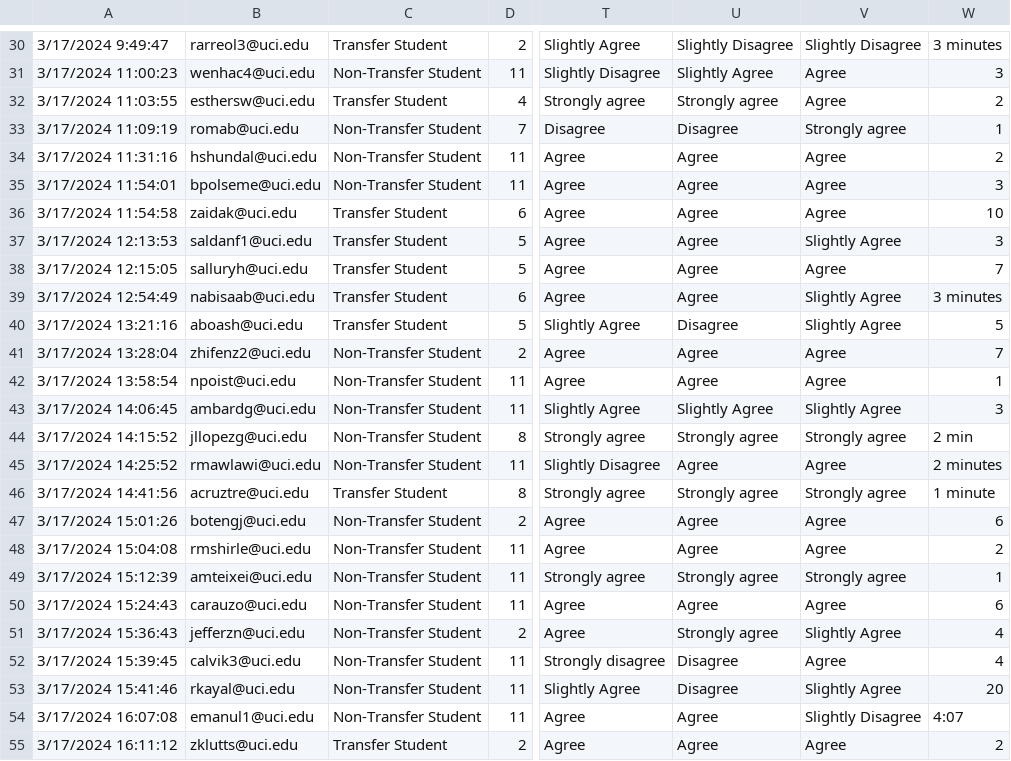
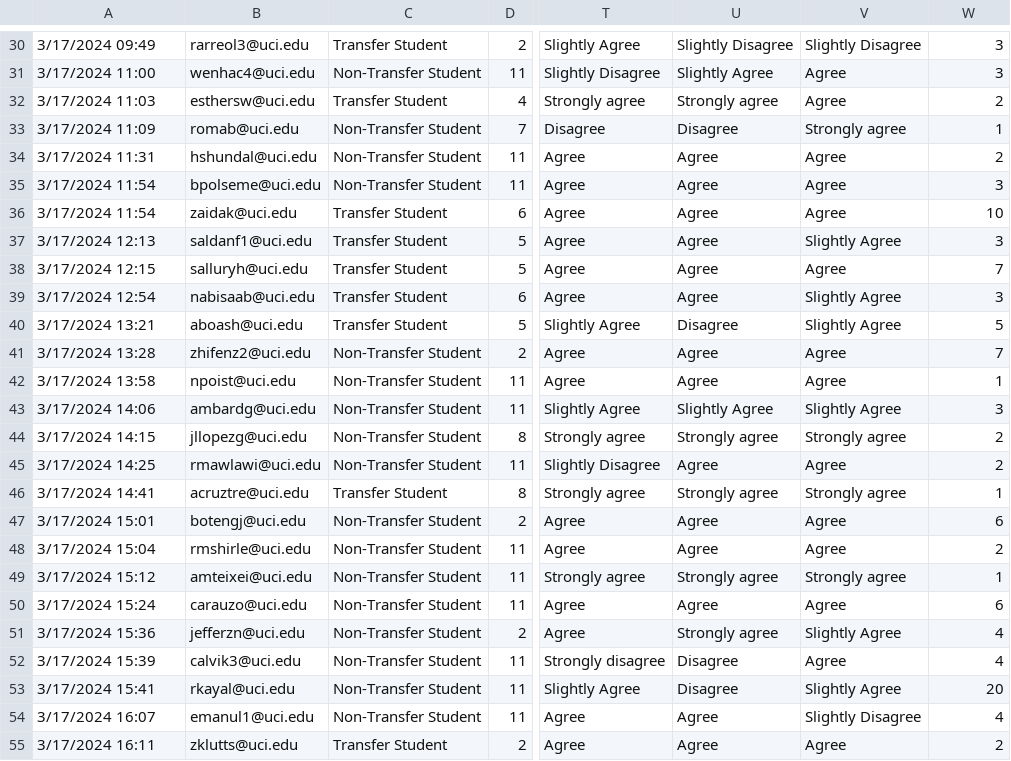
Before and after one commit to mewalter/StudentReadinessSurvey, a CSV file: Data/refgresponses20mar1258.csv, drawn as a sheet; only a part is shown, gaps mark what is left out; the diff covers the shown part only; the diff names each change by its address in the sheet, - before the commit and + after, or states it on an @@ line.

```diff
--- a/Data/refgresponses20mar1258.csv
+++ b/Data/refgresponses20mar1258.csv
-A30: 3/17/2024 9:49:47
+A30: 3/17/2024 09:49
-W30: 3 minutes
+W30: 3
-A31: 3/17/2024 11:00:23
+A31: 3/17/2024 11:00
-A32: 3/17/2024 11:03:55
+A32: 3/17/2024 11:03
-A33: 3/17/2024 11:09:19
+A33: 3/17/2024 11:09
-A34: 3/17/2024 11:31:16
+A34: 3/17/2024 11:31
-A35: 3/17/2024 11:54:01
+A35: 3/17/2024 11:54
-A36: 3/17/2024 11:54:58
+A36: 3/17/2024 11:54
-A37: 3/17/2024 12:13:53
+A37: 3/17/2024 12:13
-A38: 3/17/2024 12:15:05
+A38: 3/17/2024 12:15
-A39: 3/17/2024 12:54:49
+A39: 3/17/2024 12:54
-W39: 3 minutes
+W39: 3
-A40: 3/17/2024 13:21:16
+A40: 3/17/2024 13:21
-A41: 3/17/2024 13:28:04
+A41: 3/17/2024 13:28
-A42: 3/17/2024 13:58:54
+A42: 3/17/2024 13:58
-A43: 3/17/2024 14:06:45
+A43: 3/17/2024 14:06
-A44: 3/17/2024 14:15:52
+A44: 3/17/2024 14:15
-W44: 2 min
+W44: 2
-A45: 3/17/2024 14:25:52
+A45: 3/17/2024 14:25
-W45: 2 minutes
+W45: 2
-A46: 3/17/2024 14:41:56
+A46: 3/17/2024 14:41
-W46: 1 minute
+W46: 1
-A47: 3/17/2024 15:01:26
+A47: 3/17/2024 15:01
-A48: 3/17/2024 15:04:08
+A48: 3/17/2024 15:04
-A49: 3/17/2024 15:12:39
+A49: 3/17/2024 15:12
-A50: 3/17/2024 15:24:43
+A50: 3/17/2024 15:24
-A51: 3/17/2024 15:36:43
+A51: 3/17/2024 15:36
-A52: 3/17/2024 15:39:45
+A52: 3/17/2024 15:39
-A53: 3/17/2024 15:41:46
+A53: 3/17/2024 15:41
-A54: 3/17/2024 16:07:08
+A54: 3/17/2024 16:07
-W54: 4:07
+W54: 4
-A55: 3/17/2024 16:11:12
+A55: 3/17/2024 16:11
```
Also changed, not shown: 57 edited cells elsewhere in this file, 1 other file.
